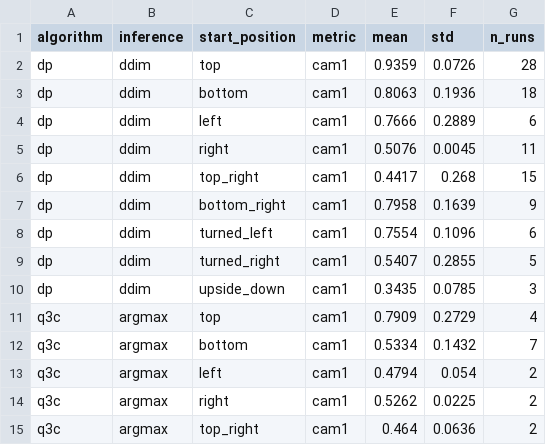
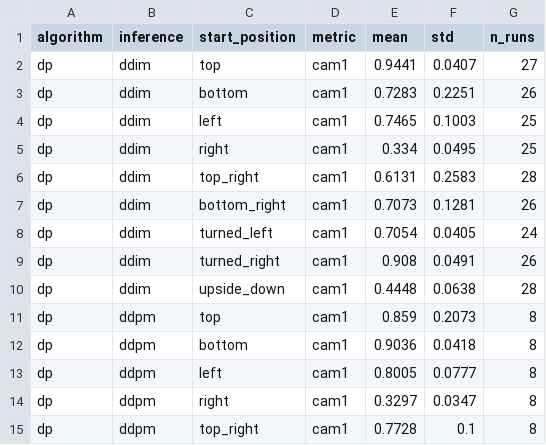
Before and after one commit to HugoAlbertBonet/Q3CIBC, a CSV file: results/pusht/plots/coverage_cam1_by_position.csv, drawn as a sheet; only a part is shown; the shorter side is filled out with more unchanged rows; the diff covers the shown part only.

```diff
--- a/results/pusht/plots/coverage_cam1_by_position.csv
+++ b/results/pusht/plots/coverage_cam1_by_position.csv
@@ -1,10 +1,15 @@
 algorithm,inference,start_position,metric,mean,std,n_runs
-dp,ddim,top,cam1,0.9359,0.0726,28
-dp,ddim,bottom,cam1,0.8063,0.1936,18
-dp,ddim,left,cam1,0.7666,0.2889,6
-dp,ddim,right,cam1,0.5076,0.0045,11
-dp,ddim,top_right,cam1,0.4417,0.268,15
-dp,ddim,bottom_right,cam1,0.7958,0.1639,9
-dp,ddim,turned_left,cam1,0.7554,0.1096,6
-dp,ddim,turned_right,cam1,0.5407,0.2855,5
-dp,ddim,upside_down,cam1,0.3435,0.0785,3
+dp,ddim,top,cam1,0.9441,0.0407,27
+dp,ddim,bottom,cam1,0.7283,0.2251,26
+dp,ddim,left,cam1,0.7465,0.1003,25
+dp,ddim,right,cam1,0.334,0.0495,25
+dp,ddim,top_right,cam1,0.6131,0.2583,28
+dp,ddim,bottom_right,cam1,0.7073,0.1281,26
+dp,ddim,turned_left,cam1,0.7054,0.0405,24
+dp,ddim,turned_right,cam1,0.908,0.0491,26
+dp,ddim,upside_down,cam1,0.4448,0.0638,28
+dp,ddpm,top,cam1,0.859,0.2073,8
+dp,ddpm,bottom,cam1,0.9036,0.0418,8
+dp,ddpm,left,cam1,0.8005,0.0777,8
+dp,ddpm,right,cam1,0.3297,0.0347,8
+dp,ddpm,top_right,cam1,0.7728,0.1,8
```
Also changed, not shown: 4 added rows and 2 edited cells elsewhere in this file, results/pusht/plots/cam1_vs_inference_time_horizon.csv, results/pusht/plots/coverage_avg_best_iters.csv, 19 other files.
